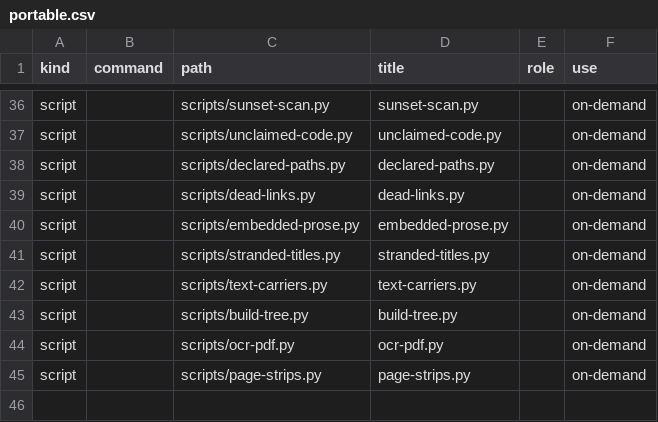
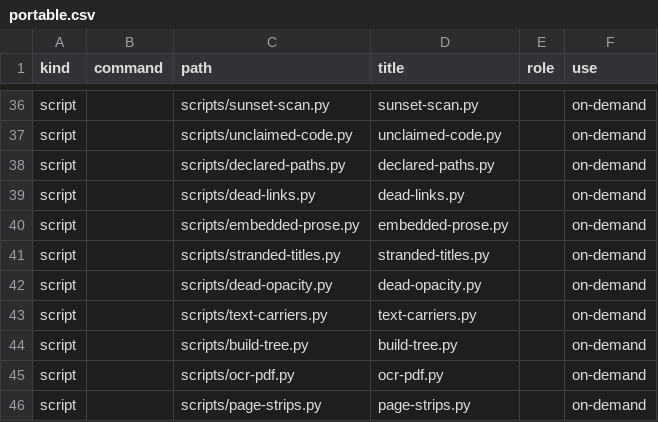
Before and after one commit to mehrlander/WebTools, a CSV file: docs/portable.csv, drawn as a sheet; only a part is shown, gaps mark what is left out.

```diff
--- a/docs/portable.csv
+++ b/docs/portable.csv
@@ -41,2 +41,3 @@ script,,scripts/embedded-prose.py,embedded-prose.py,,on-demand
 script,,scripts/stranded-titles.py,stranded-titles.py,,on-demand
+script,,scripts/dead-opacity.py,dead-opacity.py,,on-demand
 script,,scripts/text-carriers.py,text-carriers.py,,on-demand
```
Also changed, not shown: docs/docs.csv, docs/harness.csv, 24 other files.
